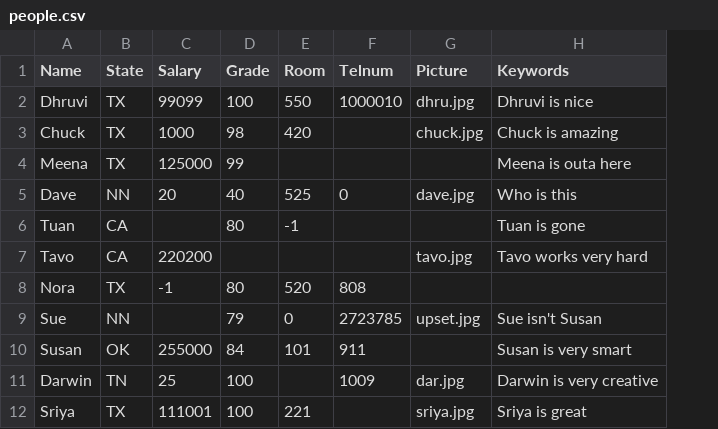
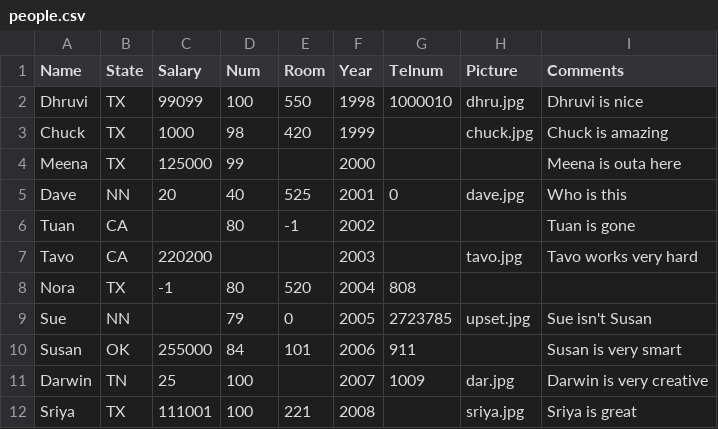
Before and after one commit to jayasuryagunasekharan/CCBD-Assignment-1, a CSV file: static/people.csv, drawn as a sheet; addresses are those after the commit; the diff names each change by its address in the sheet, - before the commit and + after, or states it on an @@ line.

```diff
--- a/static/people.csv
+++ b/static/people.csv
+column F (Year), rows 2-12: 1998 | 1999 | 2000 | 2001 | 2002 | 2003 | 2004 | 2005 | 2006 | 2007 | 2008
-D1: Grade
+D1: Num
-I1: Keywords
+I1: Comments
```
Also changed, not shown: 20 other files.
